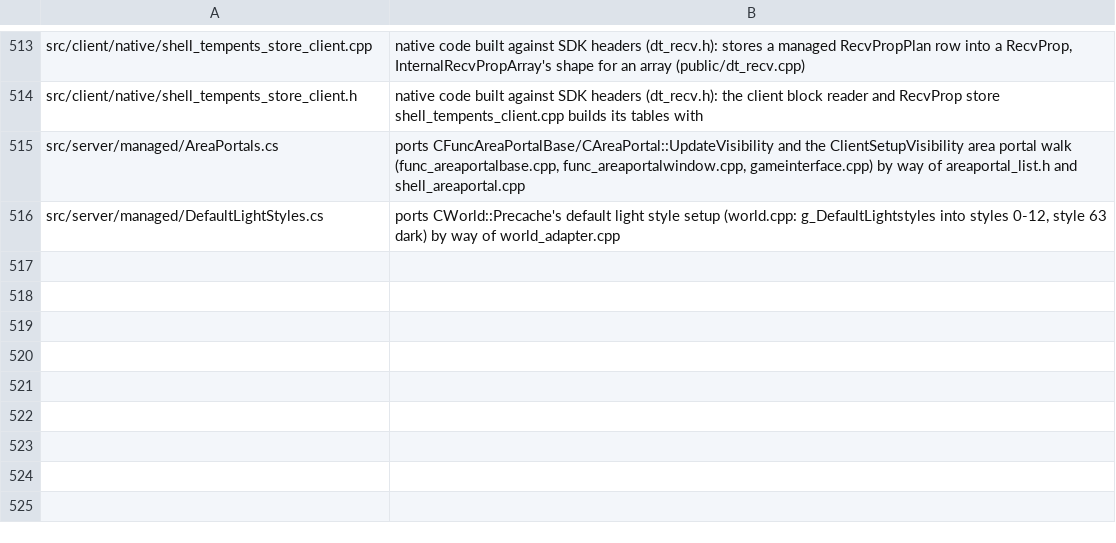
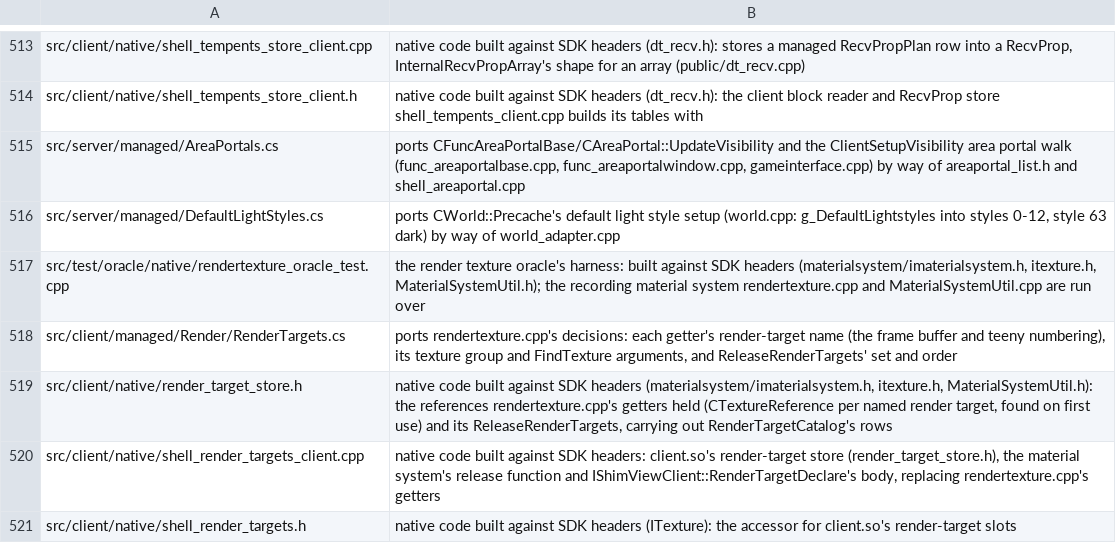
Before and after one commit to muflub/source-sdk-sharp, a TSV file: docs/valve-header-new.tsv, drawn as a sheet; only a part is shown, gaps mark what is left out.

```diff
--- a/docs/valve-header-new.tsv
+++ b/docs/valve-header-new.tsv
@@ -516 +516,6 @@ src/server/managed/AreaPortals.cs	ports CFuncAreaPortalBase/CAreaPortal::UpdateV
 src/server/managed/DefaultLightStyles.cs	ports CWorld::Precache's default light style setup (world.cpp: g_DefaultLightstyles into styles 0-12, style 63 dark) by way of world_adapter.cpp
+src/test/oracle/native/rendertexture_oracle_test.cpp	the render texture oracle's harness: built against SDK headers (materialsystem/imaterialsystem.h, itexture.h, MaterialSystemUtil.h); the recording material system rendertexture.cpp and MaterialSystemUtil.cpp are run over
+src/client/managed/Render/RenderTargets.cs	ports rendertexture.cpp's decisions: each getter's render-target name (the frame buffer and teeny numbering), its texture group and FindTexture arguments, and ReleaseRenderTargets' set and order
+src/client/native/render_target_store.h	native code built against SDK headers (materialsystem/imaterialsystem.h, itexture.h, MaterialSystemUtil.h): the references rendertexture.cpp's getters held (CTextureReference per named render target, found on first use) and its ReleaseRenderTargets, carrying out RenderTargetCatalog's rows
+src/client/native/shell_render_targets_client.cpp	native code built against SDK headers: client.so's render-target store (render_target_store.h), the material system's release function and IShimViewClient::RenderTargetDeclare's body, replacing rendertexture.cpp's getters
+src/client/native/shell_render_targets.h	native code built against SDK headers (ITexture): the accessor for client.so's render-target slots
```
Also changed, not shown: docs/client-novalve-ratchet.tsv, docs/engineapi-areas.tsv, 43 other files.
